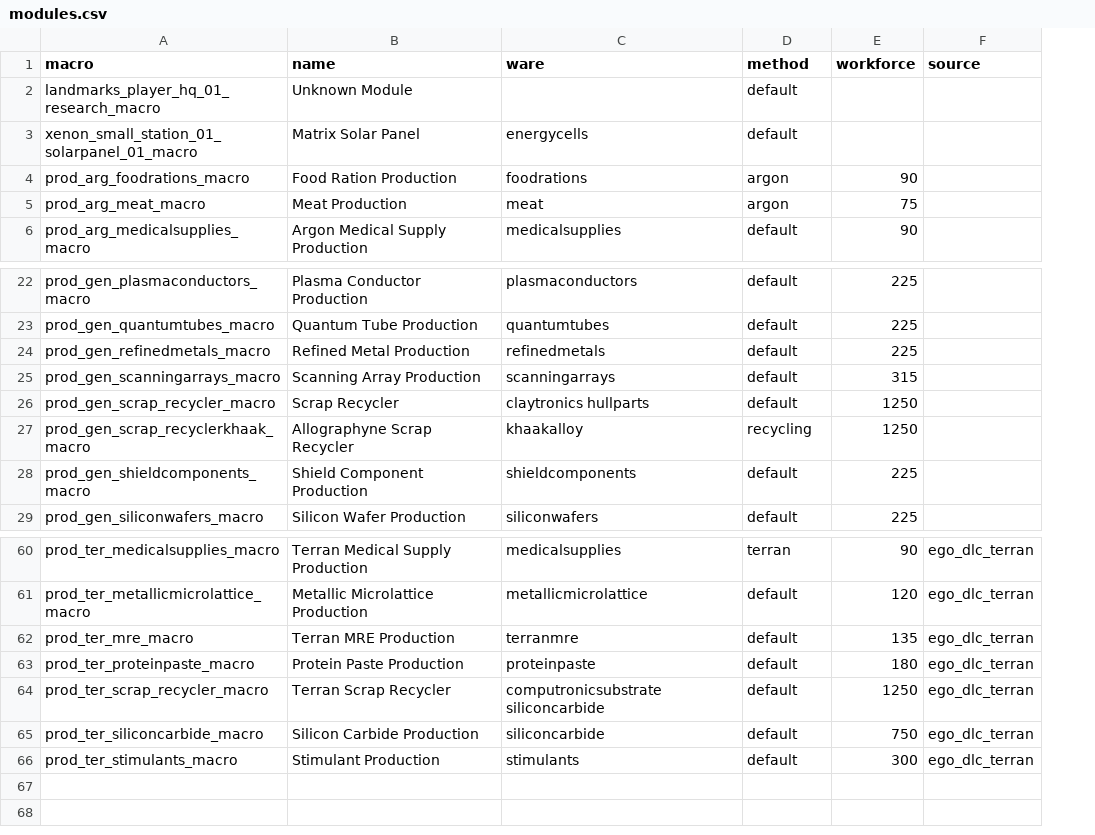
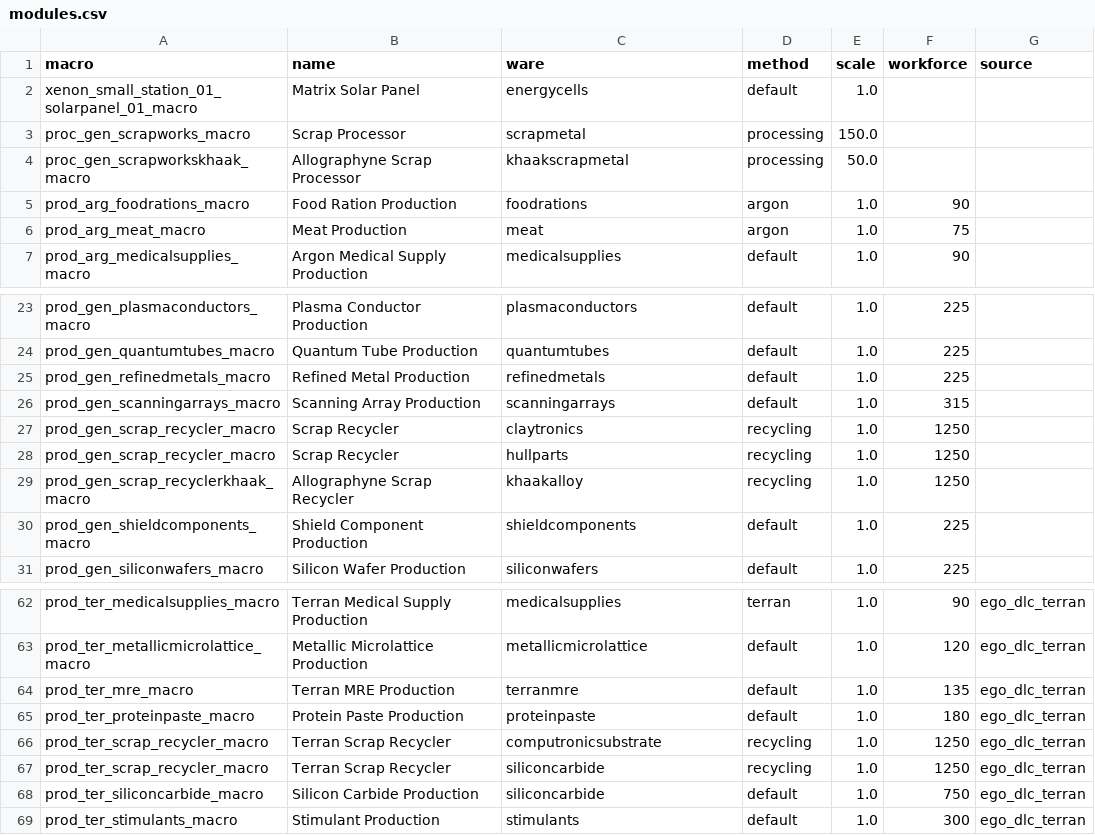
Before and after one commit to adammartinez271828/x4-analysis, a CSV file: data/modules.csv, drawn as a sheet; only a part is shown, gaps mark what is left out; removed rows and columns are numbered as before the commit, all else as after; the diff names each change by its address in the sheet, - before the commit and + after, or states it on an @@ line.

```diff
--- a/data/modules.csv
+++ b/data/modules.csv
+column E (scale), row 2: 1.0; rows 5-7: all 1.0; rows 23-27: all 1.0; rows 29-31: all 1.0; rows 62-66: all 1.0; rows 68-69: 1.0 | 1.0
-row 2: landmarks_player_hq_01_research_macro | Unknown Module |  | default
+row 3: proc_gen_scrapworks_macro | Scrap Processor | scrapmetal | processing | 150.0
+row 4: proc_gen_scrapworkskhaak_macro | Allographyne Scrap Processor | khaakscrapmetal | processing | 50.0
-C27 (ware): claytronics hullparts
+C27 (ware): claytronics
-D27 (method): default
+D27 (method): recycling
+row 28: prod_gen_scrap_recycler_macro | Scrap Recycler | hullparts | recycling | 1.0 | 1250
-C66 (ware): computronicsubstrate siliconcarbide
+C66 (ware): computronicsubstrate
-D66 (method): default
+D66 (method): recycling
+row 67: prod_ter_scrap_recycler_macro | Terran Scrap Recycler | siliconcarbide | recycling | 1.0 | 1250 | ego_dlc_terran
```
Also changed, not shown: 4 other files.
